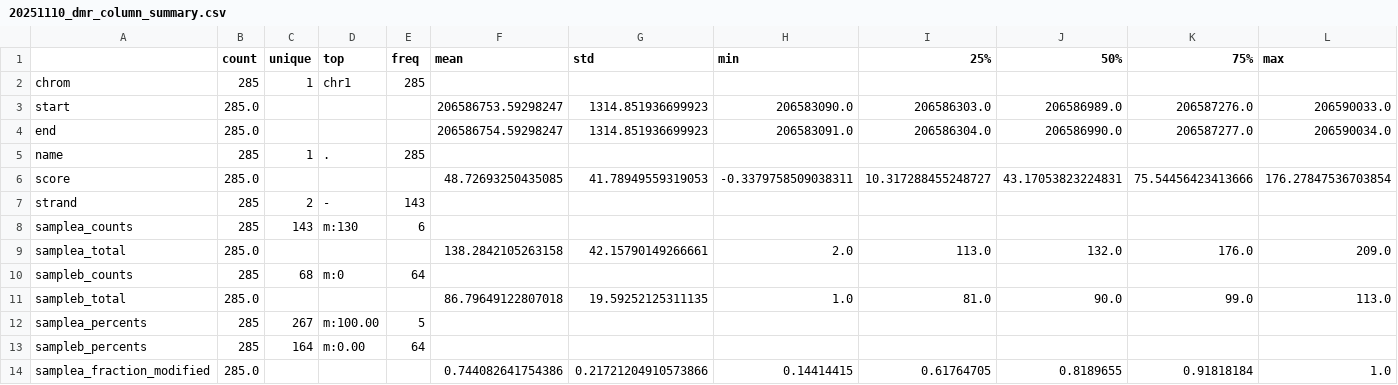
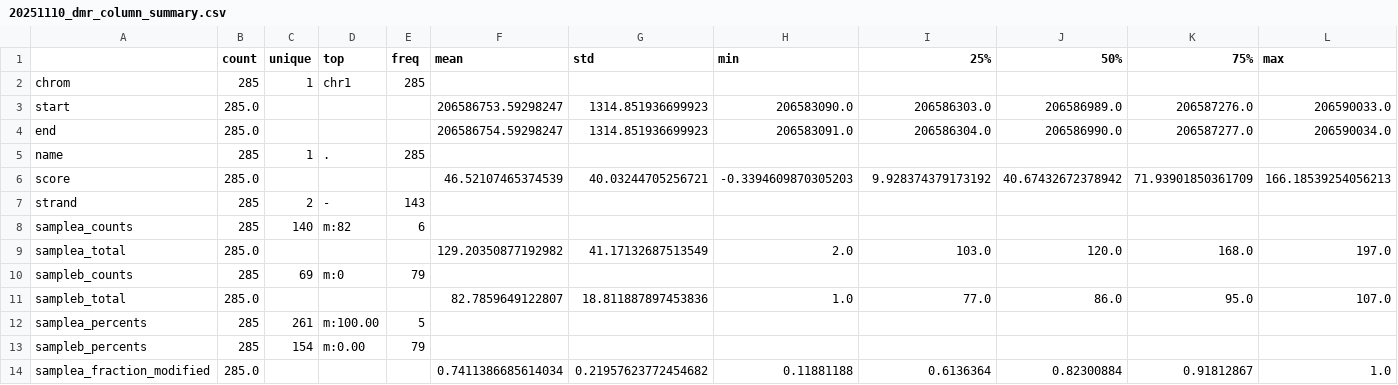
Before and after one commit to MichalRozenwald/epiCausality, a CSV file: epiCode/analyze_ont_data/T2T_v2.0_mapped/T_cells/day_35/modkit_dmr/mc_07_filtered/new_dmr_output/20251110_dmr_column_summary.csv, drawn as a sheet; only a part is shown; the diff covers the shown part only.

```diff
--- a/epiCode/analyze_ont_data/T2T_v2.0_mapped/T_cells/day_35/modkit_dmr/mc_07_filtered/new_dmr_output/20251110_dmr_column_summary.csv
+++ b/epiCode/analyze_ont_data/T2T_v2.0_mapped/T_cells/day_35/modkit_dmr/mc_07_filtered/new_dmr_output/20251110_dmr_column_summary.csv
@@ -5,10 +5,10 @@ end,285.0,,,,206586754.59298247,1314.851936699923,206583091.0,206586304.0,206586
 name,285,1,.,285,,,,,,,
-score,285.0,,,,48.72693250435085,41.78949559319053,-0.3379758509038311,10.317288455248727,43.17053823224831,75.54456423413666,176.27847536703854
+score,285.0,,,,46.52107465374539,40.03244705256721,-0.3394609870305203,9.928374379173192,40.67432672378942,71.93901850361709,166.18539254056213
 strand,285,2,-,143,,,,,,,
-samplea_counts,285,143,m:130,6,,,,,,,
-samplea_total,285.0,,,,138.2842105263158,42.15790149266661,2.0,113.0,132.0,176.0,209.0
-sampleb_counts,285,68,m:0,64,,,,,,,
-sampleb_total,285.0,,,,86.79649122807018,19.59252125311135,1.0,81.0,90.0,99.0,113.0
-samplea_percents,285,267,m:100.00,5,,,,,,,
-sampleb_percents,285,164,m:0.00,64,,,,,,,
-samplea_fraction_modified,285.0,,,,0.744082641754386,0.21721204910573866,0.14414415,0.61764705,0.8189655,0.91818184,1.0
+samplea_counts,285,140,m:82,6,,,,,,,
+samplea_total,285.0,,,,129.20350877192982,41.17132687513549,2.0,103.0,120.0,168.0,197.0
+sampleb_counts,285,69,m:0,79,,,,,,,
+sampleb_total,285.0,,,,82.7859649122807,18.811887897453836,1.0,77.0,86.0,95.0,107.0
+samplea_percents,285,261,m:100.00,5,,,,,,,
+sampleb_percents,285,154,m:0.00,79,,,,,,,
+samplea_fraction_modified,285.0,,,,0.7411386685614034,0.21957623772454682,0.11881188,0.6136364,0.82300884,0.91812867,1.0
```
Also changed, not shown: 32 edited cells elsewhere in this file, epiCode/analyze_ont_data/T2T_v2.0_mapped/T_cells/day_35/modkit_dmr/mc_07_filtered/new_dmr_output/20251110_dmr_parsed.csv, 10 other files.
